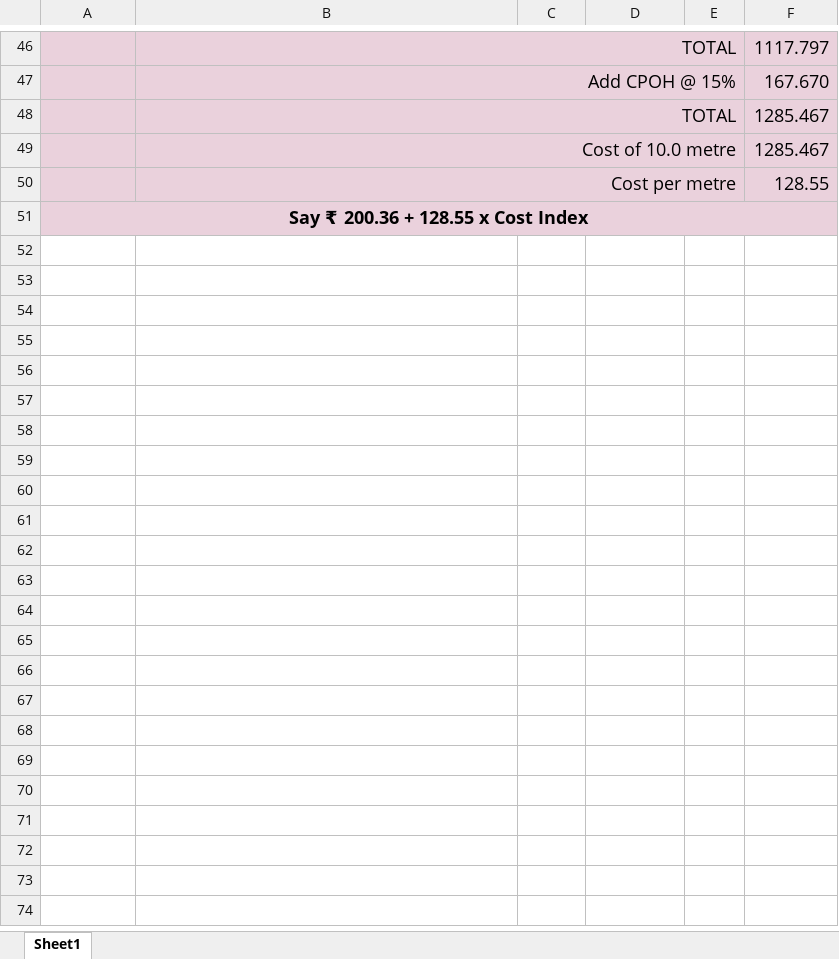
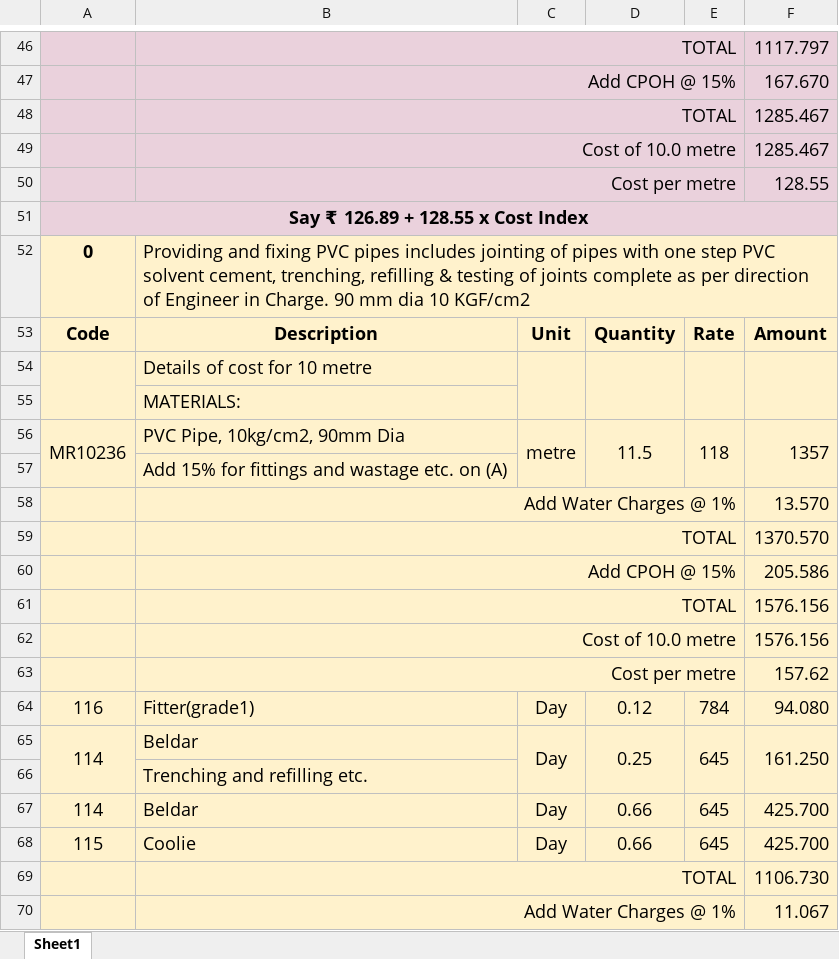
Before and after one commit to manulapulga/estimate-drafter, an Excel workbook: Side Bar Files/GWD Data/PVC With Trench.xlsx, sheet Sheet1, drawn as a sheet; only a part is shown, gaps mark what is left out; values as stored, in another font and other column widths than the file's, no borders; the diff covers the shown part only; the diff names each change by its address in the sheet, - before the commit and + after, or states it on an @@ line.

```diff
--- a/Side Bar Files/GWD Data/PVC With Trench.xlsx (sheet Sheet1)
+++ b/Side Bar Files/GWD Data/PVC With Trench.xlsx (sheet Sheet1)
-A51: Say ₹ 200.36 + 128.55 x Cost Index
+A51: Say ₹ 126.89 + 128.55 x Cost Index
+row 52: 0 | Providing and fixing PVC pipes includes jointing of pipes with one step PVC solvent cement, trenching, refilling & testing of joints complete as per direction of Engineer in Charge. 90 mm dia 10 KGF/cm2
+row 53: Code | Description | Unit | Quantity | Rate | Amount
+row 54:  | Details of cost for 10 metre
+row 55:  | MATERIALS:
+row 56: MR10236 | PVC Pipe, 10kg/cm2, 90mm Dia | metre | 11.5 | 118 | 1357
+row 57:  | Add 15% for fittings and wastage etc. on (A)
+row 58:  | Add Water Charges @ 1% |  |  |  | 13.570
+row 59:  | TOTAL |  |  |  | 1370.570
+row 60:  | Add CPOH @ 15% |  |  |  | 205.586
+row 61:  | TOTAL |  |  |  | 1576.156
+row 62:  | Cost of 10.0 metre |  |  |  | 1576.156
+row 63:  | Cost per metre |  |  |  | 157.62
+row 64: 116 | Fitter(grade1) | Day | 0.12 | 784 | 94.080
+row 65: 114 | Beldar | Day | 0.25 | 645 | 161.250
+row 66:  | Trenching and refilling etc.
+row 67: 114 | Beldar | Day | 0.66 | 645 | 425.700
+row 68: 115 | Coolie | Day | 0.66 | 645 | 425.700
+row 69:  | TOTAL |  |  |  | 1106.730
+row 70:  | Add Water Charges @ 1% |  |  |  | 11.067
```
Also changed, not shown: 31 added rows and 17 edited cells elsewhere in this sheet, Side Bar Files/GWD Data/PVC Fittings.xlsx, Side Bar Files/GWD Data/PVC on Wall PRICE.xlsx, 49 other files.
